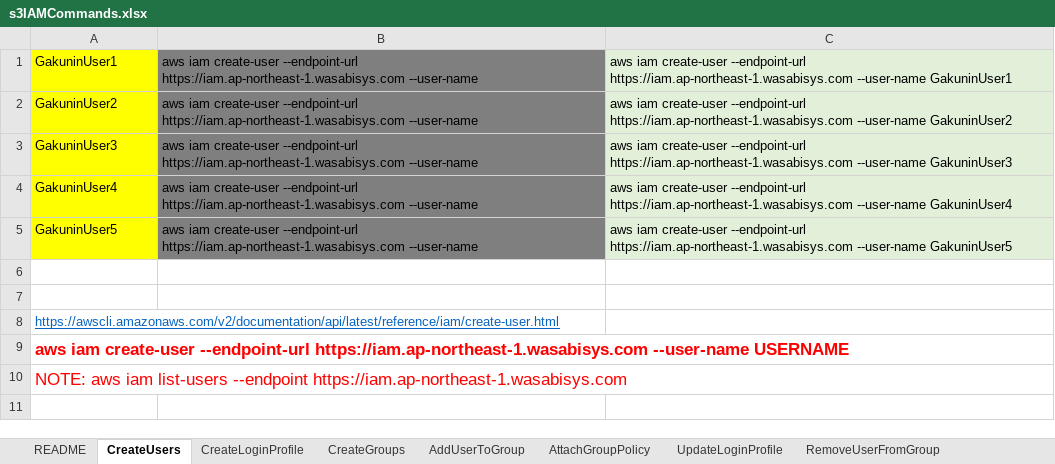
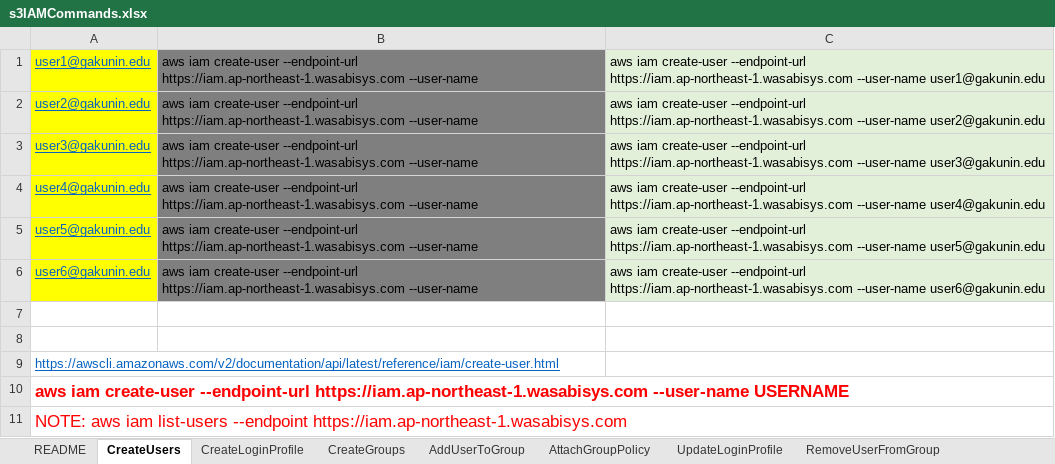
Before and after one commit to luizcarloskazuyukifukaya/S3IAMBatchGenerator, an Excel workbook: s3IAMCommands.xlsx, sheet CreateUsers, drawn as a sheet; only a part is shown; the shorter side is filled out with more unchanged rows; values as stored, in another font and other column widths than the file's, no borders; the diff names each change by its address in the sheet, - before the commit and + after, or states it on an @@ line.

```diff
--- a/s3IAMCommands.xlsx (sheet CreateUsers)
+++ b/s3IAMCommands.xlsx (sheet CreateUsers)
-A1: GakuninUser1
+A1: user1@gakunin.edu
@@ A1:A5 underline: off → on, text colour: black → #0563C1 @@
-C1: …https://iam.ap-northeast-1.wasabisys.com --user-name GakuninUser1
+C1: …https://iam.ap-northeast-1.wasabisys.com --user-name user1@gakunin.edu
-A2: GakuninUser2
+A2: user2@gakunin.edu
-C2: …https://iam.ap-northeast-1.wasabisys.com --user-name GakuninUser2
+C2: …https://iam.ap-northeast-1.wasabisys.com --user-name user2@gakunin.edu
-A3: GakuninUser3
+A3: user3@gakunin.edu
-C3: …https://iam.ap-northeast-1.wasabisys.com --user-name GakuninUser3
+C3: …https://iam.ap-northeast-1.wasabisys.com --user-name user3@gakunin.edu
-A4: GakuninUser4
+A4: user4@gakunin.edu
-C4: …https://iam.ap-northeast-1.wasabisys.com --user-name GakuninUser4
+C4: …https://iam.ap-northeast-1.wasabisys.com --user-name user4@gakunin.edu
-A5: GakuninUser5
+A5: user5@gakunin.edu
-C5: …https://iam.ap-northeast-1.wasabisys.com --user-name GakuninUser5
+C5: …https://iam.ap-northeast-1.wasabisys.com --user-name user5@gakunin.edu
+row 6: user6@gakunin.edu | aws iam create-user --endpoint-url https://iam.ap-northeast-1.wasabisys.com --user-name | aws iam create-user --endpoint-url https://iam.ap-northeast-1.wasabisys.com --user-name user6@gakunin.edu
```
Also changed, not shown: sheet README, other sheet tabs.
